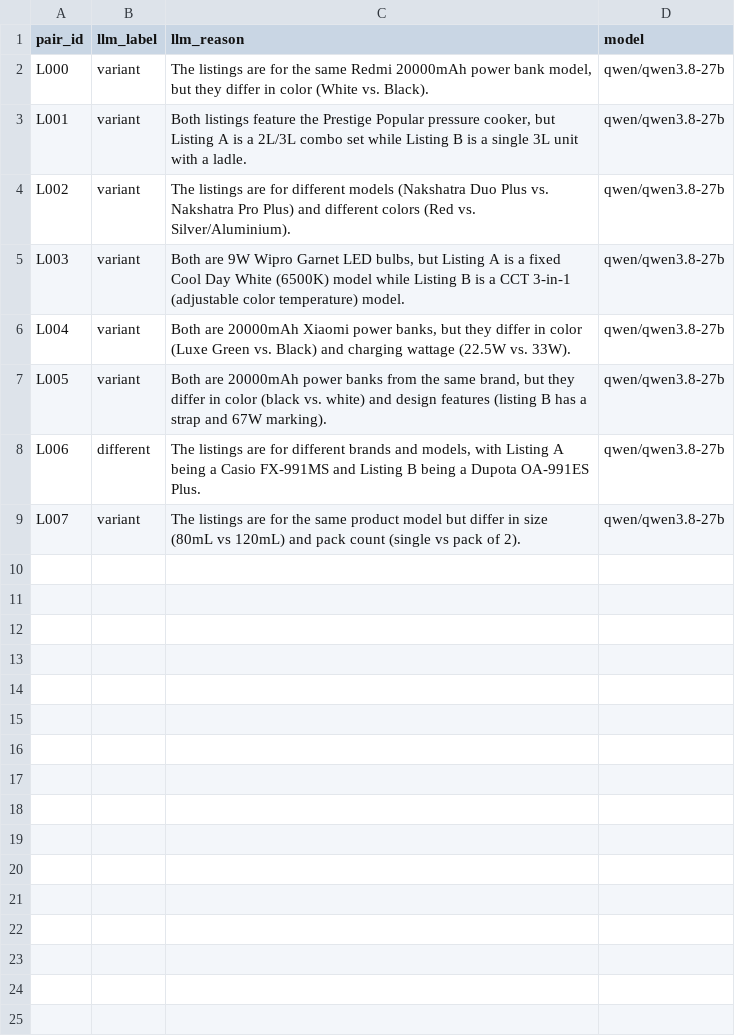
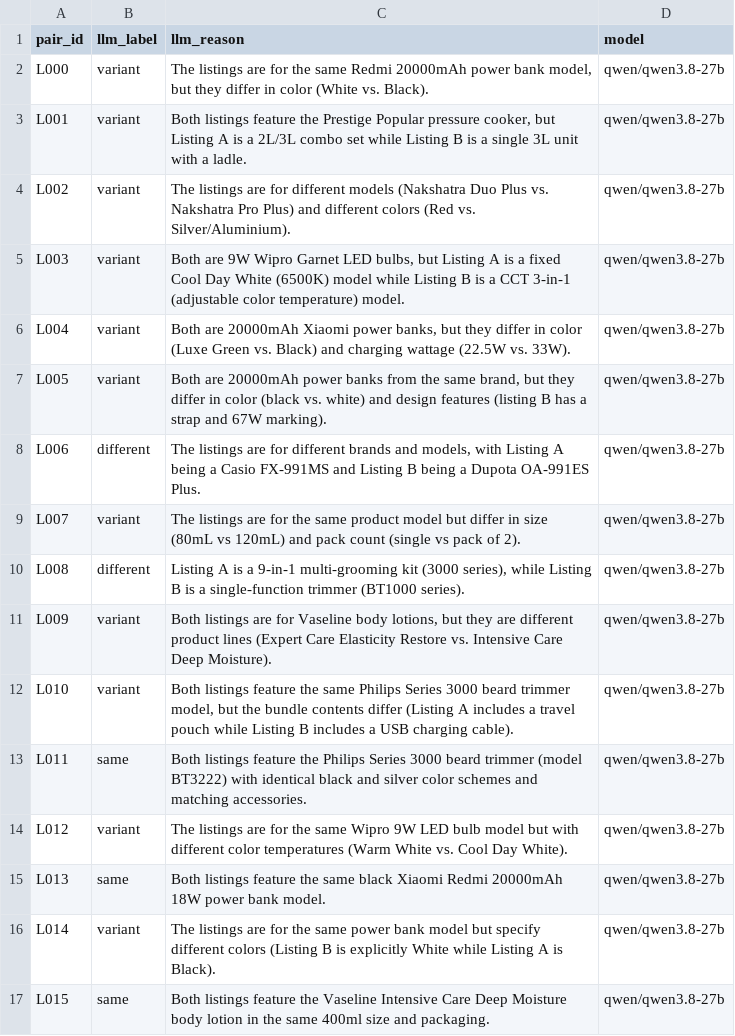
Before and after one commit to vivaanjasapara707/dupelens, a CSV file: results/llm_labels_final.csv, drawn as a sheet.

```diff
--- a/results/llm_labels_final.csv
+++ b/results/llm_labels_final.csv
@@ -9 +9,9 @@ L006,different,"The listings are for different brands and models, with Listing A
 L007,variant,The listings are for the same product model but differ in size (80mL vs 120mL) and pack count (single vs pack of 2).,qwen/qwen3.8-27b
+L008,different,"Listing A is a 9-in-1 multi-grooming kit (3000 series), while Listing B is a single-function trimmer (BT1000 series).",qwen/qwen3.8-27b
+L009,variant,"Both listings are for Vaseline body lotions, but they are different product lines (Expert Care Elasticity Restore vs. Intensive Care Deep Moisture).",qwen/qwen3.8-27b
+L010,variant,"Both listings feature the same Philips Series 3000 beard trimmer model, but the bundle contents differ (Listing A includes a travel pouch while Listing B includes a USB charging cable).",qwen/qwen3.8-27b
+L011,same,Both listings feature the Philips Series 3000 beard trimmer (model BT3222) with identical black and silver color schemes and matching accessories.,qwen/qwen3.8-27b
+L012,variant,The listings are for the same Wipro 9W LED bulb model but with different color temperatures (Warm White vs. Cool Day White).,qwen/qwen3.8-27b
+L013,same,Both listings feature the same black Xiaomi Redmi 20000mAh 18W power bank model.,qwen/qwen3.8-27b
+L014,variant,The listings are for the same power bank model but specify different colors (Listing B is explicitly White while Listing A is Black).,qwen/qwen3.8-27b
+L015,same,Both listings feature the Vaseline Intensive Care Deep Moisture body lotion in the same 400ml size and packaging.,qwen/qwen3.8-27b
```
Also changed, not shown: 10 other files.
